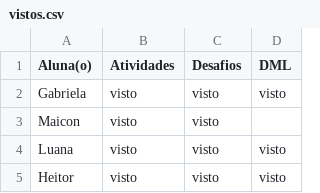
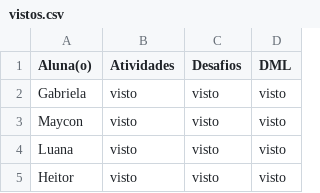
Before and after one commit to wellifabio/senai2026, a CSV file: ds/turmas/1DES_A/2º Semestre/01-bcd/aula09/vistos.csv, drawn as a sheet; only a part is shown.

Commit message:
visto

```diff
--- a/ds/turmas/1DES_A/2º Semestre/01-bcd/aula09/vistos.csv
+++ b/ds/turmas/1DES_A/2º Semestre/01-bcd/aula09/vistos.csv
@@ -2,3 +2,3 @@ Aluna(o), Atividades, Desafios, DML
 Gabriela,visto,visto,visto
-Maicon,visto,visto,
+Maycon,visto,visto,visto
 Luana,visto,visto,visto
```
